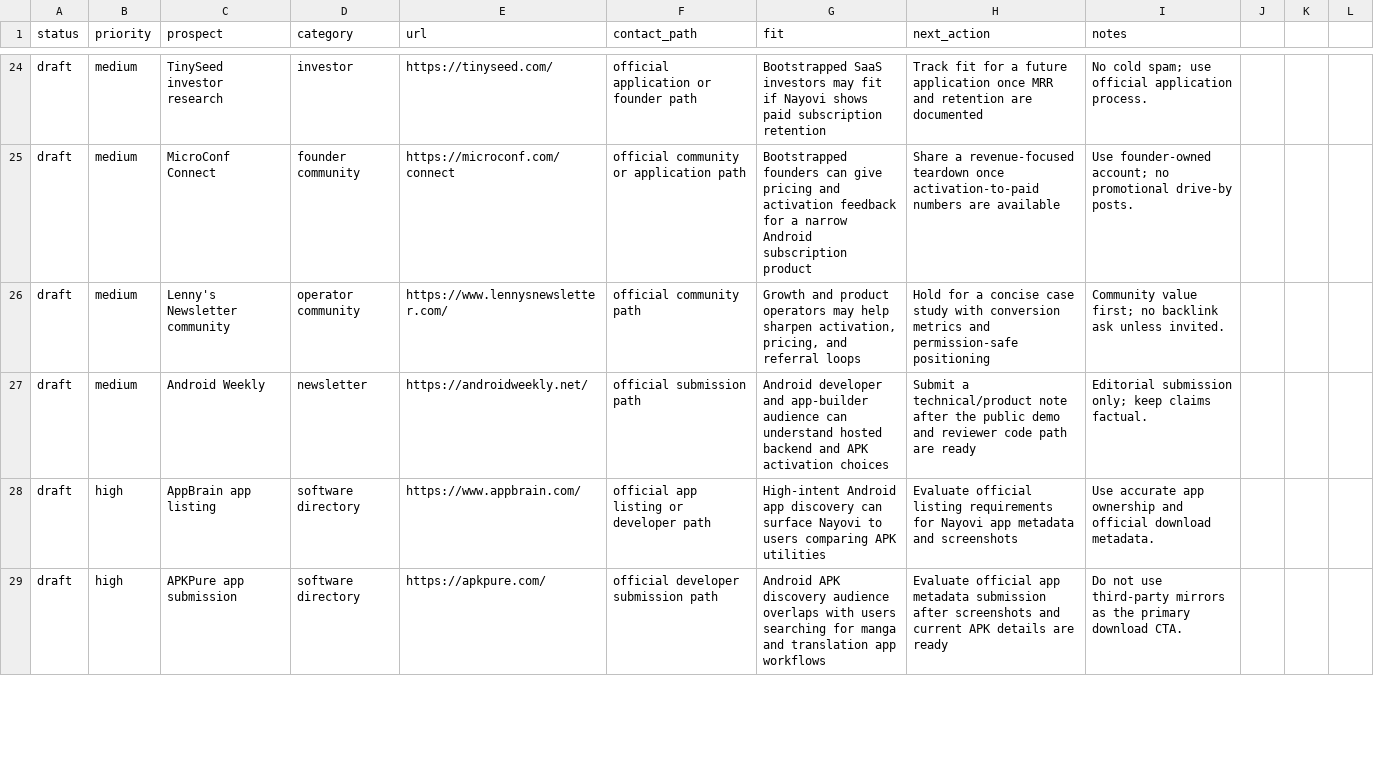
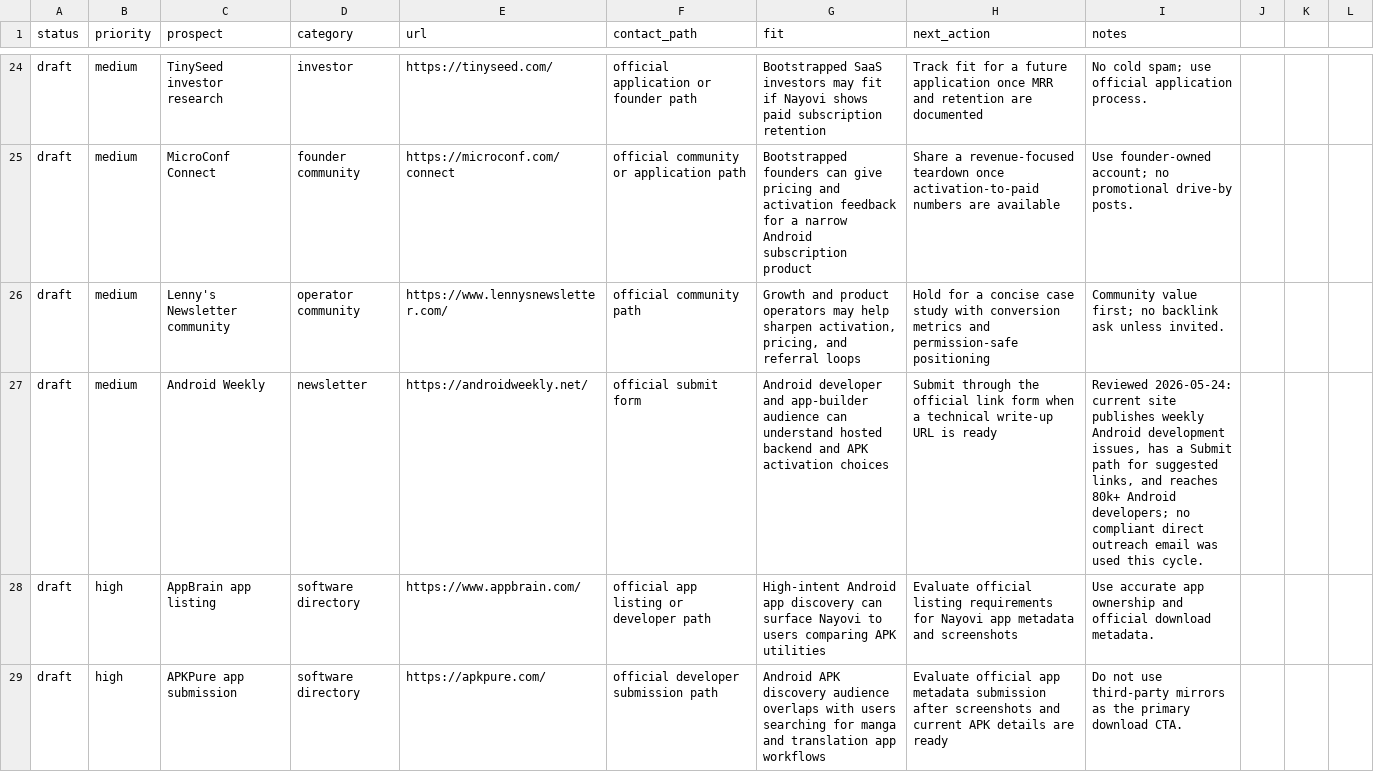
Before and after one commit to borjiomar38/tachi-back, a CSV file: docs/growth/backlink-prospects.csv, drawn as a sheet; only a part is shown, gaps mark what is left out.

```diff
--- a/docs/growth/backlink-prospects.csv
+++ b/docs/growth/backlink-prospects.csv
@@ -26,3 +26,3 @@ draft,medium,MicroConf Connect,founder community,https://microconf.com/connect,o
 draft,medium,Lenny's Newsletter community,operator community,https://www.lennysnewsletter.com/,official community path,"Growth and product operators may help sharpen activation, pricing, and referral loops",Hold for a concise case study with conversion metrics and permission-safe positioning,"Community value first; no backlink ask unless invited."
-draft,medium,Android Weekly,newsletter,https://androidweekly.net/,official submission path,"Android developer and app-builder audience can understand hosted backend and APK activation choices",Submit a technical/product note after the public demo and reviewer code path are ready,"Editorial submission only; keep claims factual."
+draft,medium,Android Weekly,newsletter,https://androidweekly.net/,official submit form,"Android developer and app-builder audience can understand hosted backend and APK activation choices",Submit through the official link form when a technical write-up URL is ready,"Reviewed 2026-05-24: current site publishes weekly Android development issues, has a Submit path for suggested links, and reaches 80k+ Android developers; no compliant direct outreach email was used this cycle."
 draft,high,AppBrain app listing,software directory,https://www.appbrain.com/,official app listing or developer path,"High-intent Android app discovery can surface Nayovi to users comparing APK utilities",Evaluate official listing requirements for Nayovi app metadata and screenshots,"Use accurate app ownership and official download metadata."
```
Also changed, not shown: 2 other files.
